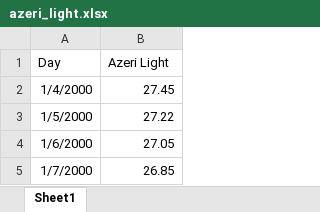
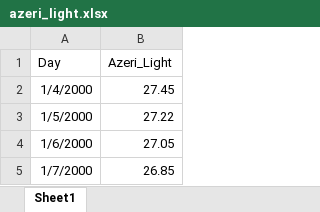
Before and after one commit to Ismat-Samadov/loan_sales_prediction, an Excel workbook: notebooks/data/decomposition/azeri_light.xlsx, sheet Sheet1, drawn as a sheet; only a part is shown; values as stored, in another font and other column widths than the file's, no borders; the diff names each change by its address in the sheet, - before the commit and + after, or states it on an @@ line.

```diff
--- a/notebooks/data/decomposition/azeri_light.xlsx (sheet Sheet1)
+++ b/notebooks/data/decomposition/azeri_light.xlsx (sheet Sheet1)
-B1: Azeri Light
+B1: Azeri_Light
```
Also changed, not shown: 2 other files.
